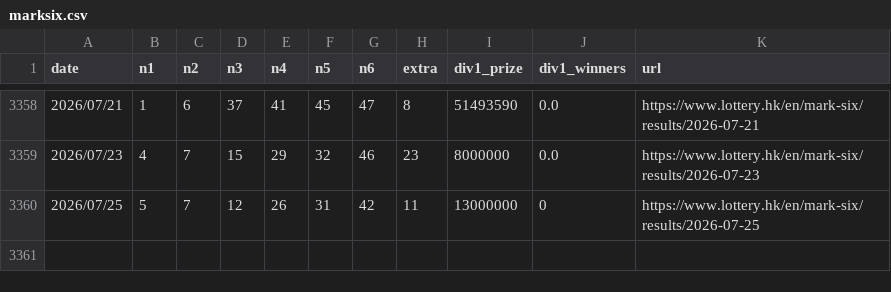
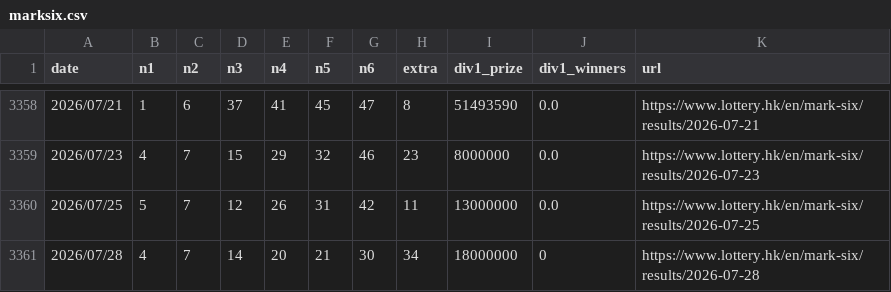
Before and after one commit to jinwoosolo/Marksix-analyzer, a CSV file: marksix.csv, drawn as a sheet; only a part is shown, gaps mark what is left out.

```diff
--- a/marksix.csv
+++ b/marksix.csv
@@ -3359,2 +3359,3 @@
 2026/07/23,4,7,15,29,32,46,23,8000000,0.0,https://www.lottery.hk/en/mark-six/results/2026-07-23
-2026/07/25,5,7,12,26,31,42,11,13000000,0,https://www.lottery.hk/en/mark-six/results/2026-07-25
+2026/07/25,5,7,12,26,31,42,11,13000000,0.0,https://www.lottery.hk/en/mark-six/results/2026-07-25
+2026/07/28,4,7,14,20,21,30,34,18000000,0,https://www.lottery.hk/en/mark-six/results/2026-07-28
```
